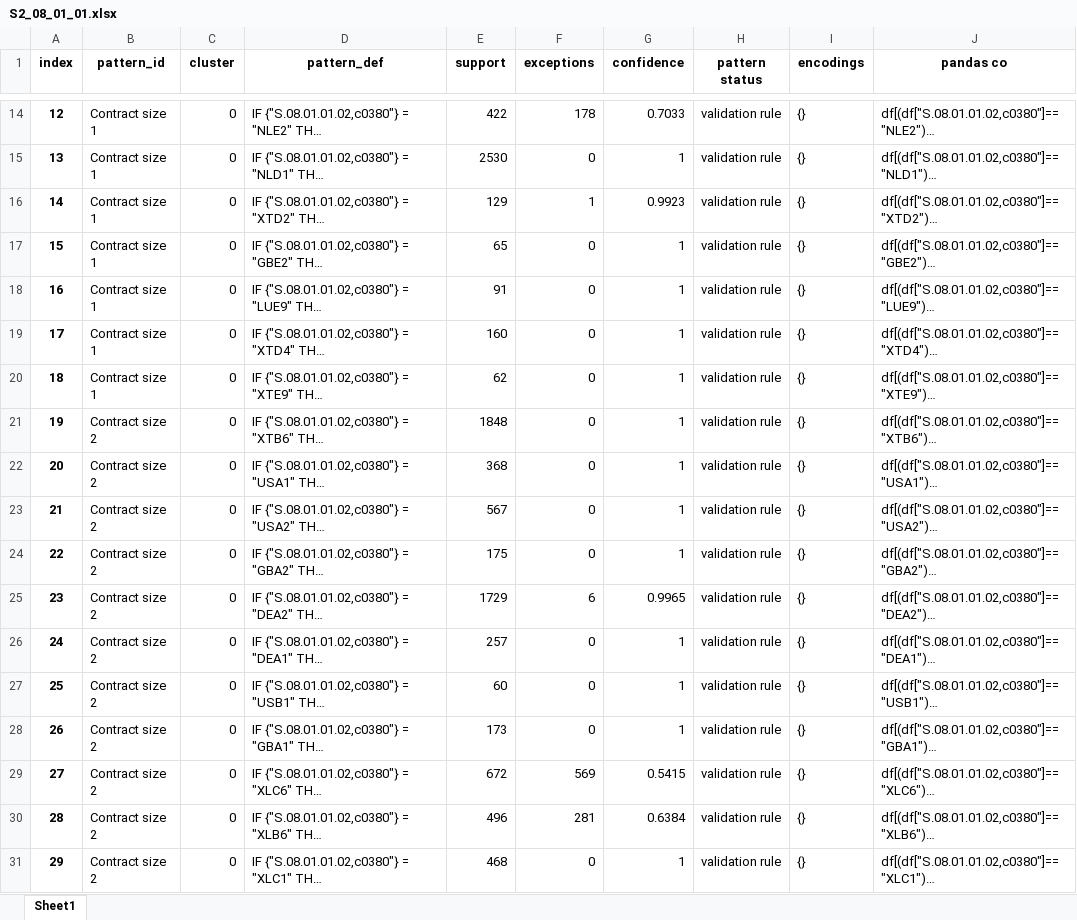
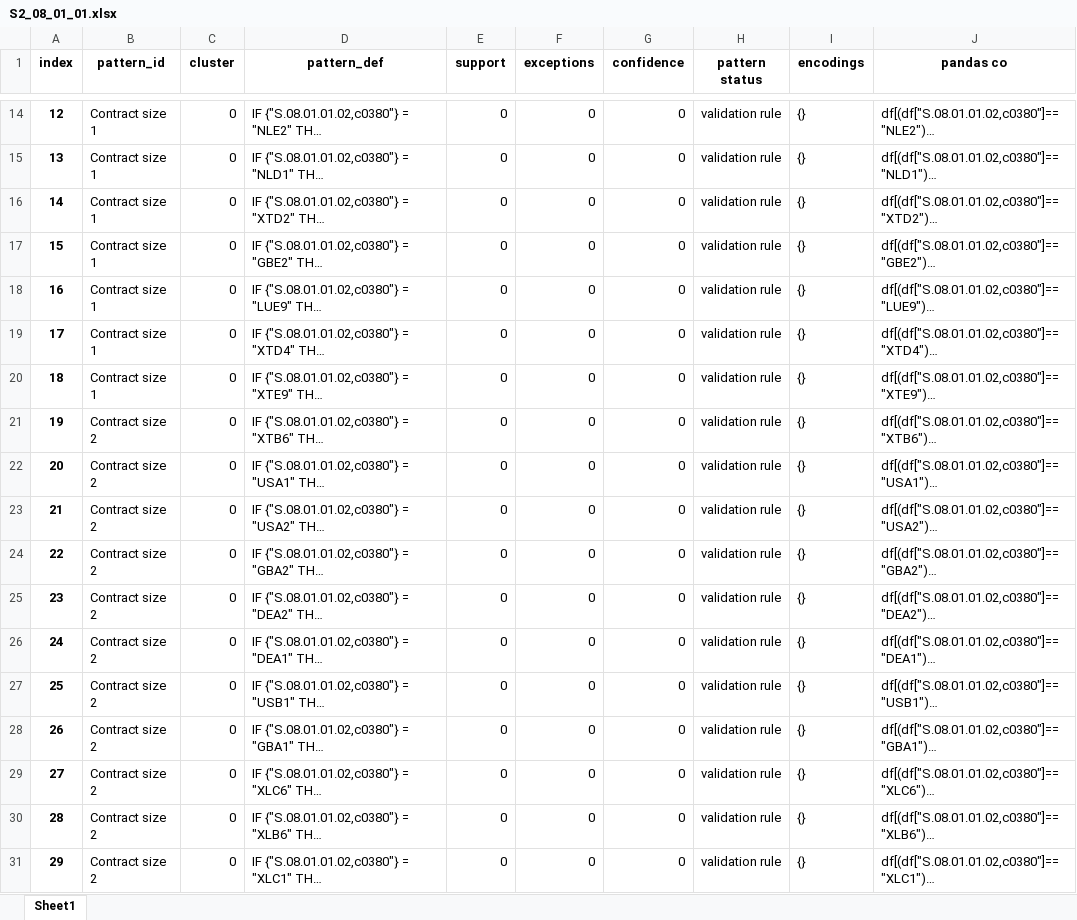
Before and after one commit to DeNederlandscheBank/data-quality-rules, an Excel workbook: solvency2-rules/S2_08_01_01.xlsx, sheet Sheet1, drawn as a sheet; only a part is shown, gaps mark what is left out; long unchanged cells end in …; values as stored, in another font and other column widths than the file's, no borders; the diff covers the shown part only; the diff names each change by its address in the sheet, - before the commit and + after, or states it on an @@ line.

```diff
--- a/solvency2-rules/S2_08_01_01.xlsx (sheet Sheet1)
+++ b/solvency2-rules/S2_08_01_01.xlsx (sheet Sheet1)
-E14 (support): 422
+E14 (support): 0
-F14 (exceptions): 178
+F14 (exceptions): 0
-G14 (confidence): 0.7033
+G14 (confidence): 0
-E15 (support): 2530
+E15 (support): 0
-G15 (confidence): 1
+G15 (confidence): 0
-E16 (support): 129
+E16 (support): 0
-F16 (exceptions): 1
+F16 (exceptions): 0
-G16 (confidence): 0.9923
+G16 (confidence): 0
-E17 (support): 65
+E17 (support): 0
-G17:G24 (confidence): 1
+G17:G24 (confidence): 0
-E18 (support): 91
+E18 (support): 0
-E19 (support): 160
+E19 (support): 0
-E20 (support): 62
+E20 (support): 0
-E21 (support): 1848
+E21 (support): 0
-E22 (support): 368
+E22 (support): 0
-E23 (support): 567
+E23 (support): 0
-E24 (support): 175
+E24 (support): 0
-E25 (support): 1729
+E25 (support): 0
-F25 (exceptions): 6
+F25 (exceptions): 0
-G25 (confidence): 0.9965
+G25 (confidence): 0
-E26 (support): 257
+E26 (support): 0
-G26:G28 (confidence): 1
+G26:G28 (confidence): 0
-E27 (support): 60
+E27 (support): 0
-E28 (support): 173
+E28 (support): 0
-E29 (support): 672
+E29 (support): 0
-F29 (exceptions): 569
+F29 (exceptions): 0
-G29 (confidence): 0.5415
+G29 (confidence): 0
-E30 (support): 496
+E30 (support): 0
-F30 (exceptions): 281
+F30 (exceptions): 0
-G30 (confidence): 0.6384
+G30 (confidence): 0
-E31 (support): 468
+E31 (support): 0
-G31 (confidence): 1
+G31 (confidence): 0
```
Also changed, not shown: 206 edited cells elsewhere in this sheet, solvency2-rules/S2_08_01_01_02.xlsx, 1 other file.
